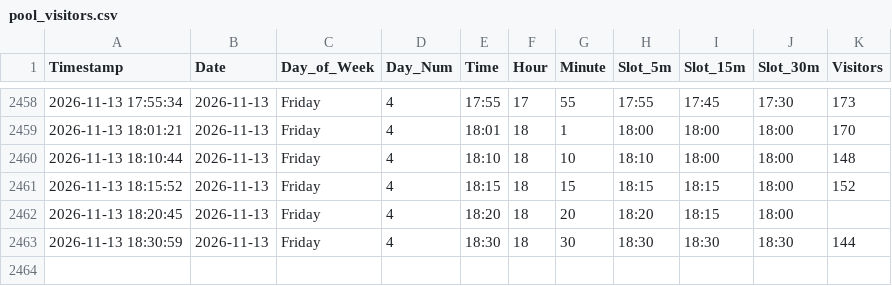
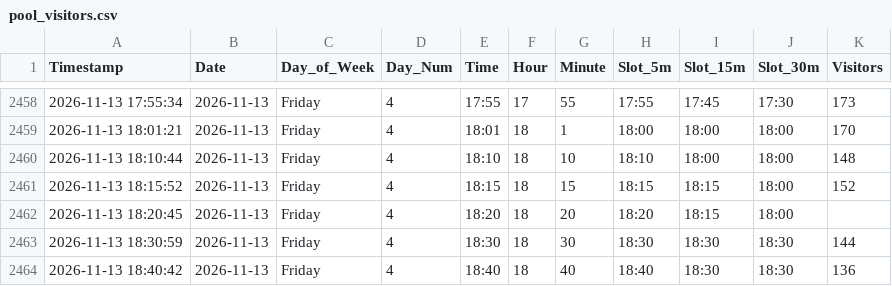
Before and after one commit to ghicos/hallenbad-tracker, a CSV file: pool_visitors.csv, drawn as a sheet; only a part is shown, gaps mark what is left out; the diff names each change by its address in the sheet, - before the commit and + after, or states it on an @@ line.

Commit message:
Update pool data and heatmap

```diff
--- a/pool_visitors.csv
+++ b/pool_visitors.csv
+row 2464: 2026-11-13 18:40:42 | 2026-11-13 | Friday | 4 | 18:40 | 18 | 40 | 18:40 | 18:30 | 18:30 | 136
```
Also changed, not shown: 1 other file.
